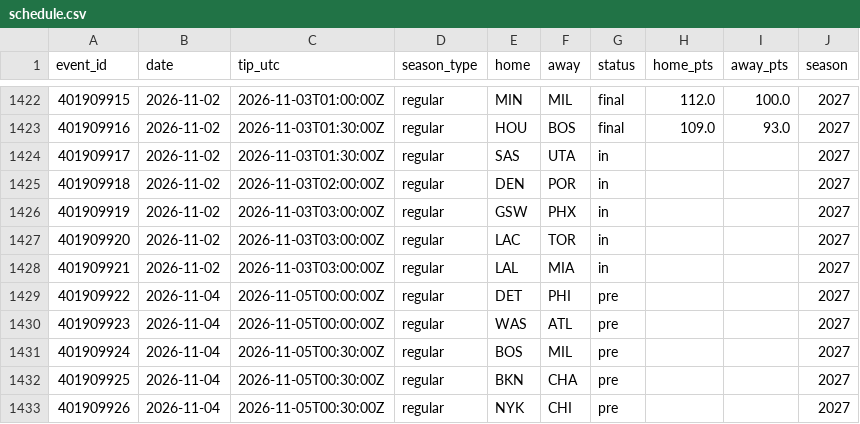
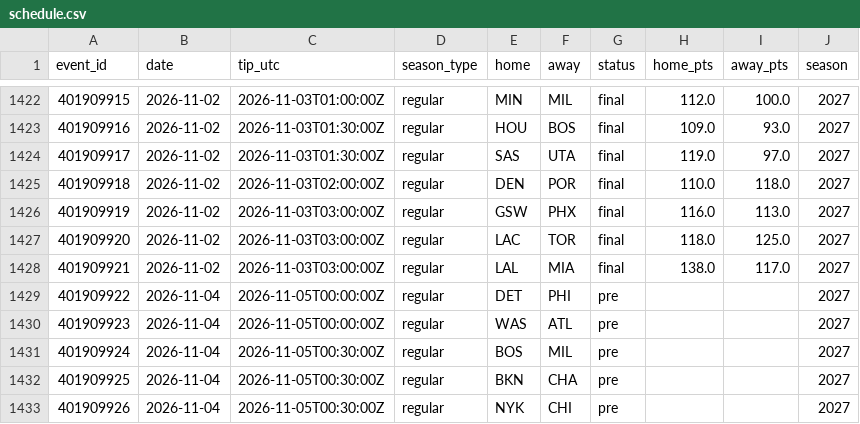
Before and after one commit to harisbyhaqi/hoopcast, a CSV file: data/schedule.csv, drawn as a sheet; only a part is shown, gaps mark what is left out.

```diff
--- a/data/schedule.csv
+++ b/data/schedule.csv
@@ -1423,7 +1423,7 @@ event_id,date,tip_utc,season_type,home,away,status,home_pts,away_pts,season
 401909916,2026-11-02,2026-11-03T01:30:00Z,regular,HOU,BOS,final,109.0,93.0,2027
-401909917,2026-11-02,2026-11-03T01:30:00Z,regular,SAS,UTA,in,,,2027
-401909918,2026-11-02,2026-11-03T02:00:00Z,regular,DEN,POR,in,,,2027
-401909919,2026-11-02,2026-11-03T03:00:00Z,regular,GSW,PHX,in,,,2027
-401909920,2026-11-02,2026-11-03T03:00:00Z,regular,LAC,TOR,in,,,2027
-401909921,2026-11-02,2026-11-03T03:00:00Z,regular,LAL,MIA,in,,,2027
+401909917,2026-11-02,2026-11-03T01:30:00Z,regular,SAS,UTA,final,119.0,97.0,2027
+401909918,2026-11-02,2026-11-03T02:00:00Z,regular,DEN,POR,final,110.0,118.0,2027
+401909919,2026-11-02,2026-11-03T03:00:00Z,regular,GSW,PHX,final,116.0,113.0,2027
+401909920,2026-11-02,2026-11-03T03:00:00Z,regular,LAC,TOR,final,118.0,125.0,2027
+401909921,2026-11-02,2026-11-03T03:00:00Z,regular,LAL,MIA,final,138.0,117.0,2027
 401909922,2026-11-04,2026-11-05T00:00:00Z,regular,DET,PHI,pre,,,2027
```
Also changed, not shown: data/raw/games_raw.csv, 9 other files.
